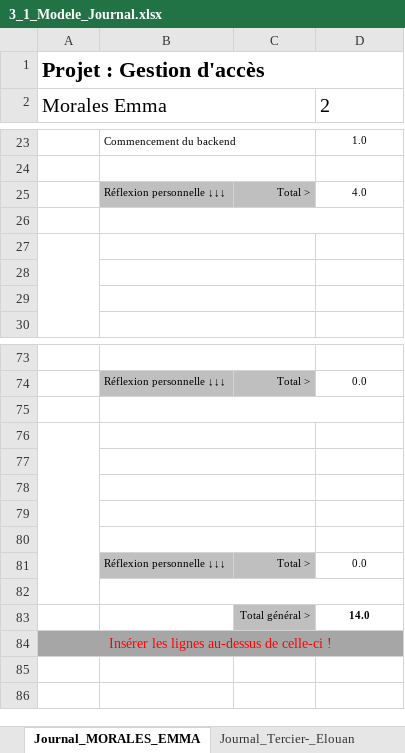
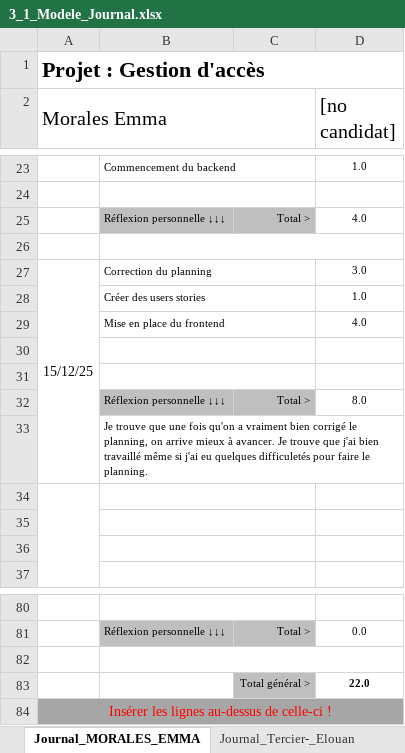
Before and after one commit to morales-emma-emf/projet-306-tercier-morales-bersier, an Excel workbook: documentation/3_1_Modele_Journal.xlsx, sheet Journal_MORALES_EMMA, drawn as a sheet; only a part is shown, gaps mark what is left out; values as stored, in another font and other column widths than the file's, no borders; conditional formats not drawn; removed rows and columns are numbered as before the commit, all else as after; the diff names each change by its address in the sheet, - before the commit and + after, or states it on an @@ line.

```diff
--- a/documentation/3_1_Modele_Journal.xlsx (sheet Journal_MORALES_EMMA)
+++ b/documentation/3_1_Modele_Journal.xlsx (sheet Journal_MORALES_EMMA)
-D2: 2
+D2: [no candidat]
+row 27: 15/12/25 | Correction du planning |  | 3.0
+row 28:  | Créer des users stories |  | 1.0
+row 29:  | Mise en place du frontend |  | 4.0
+row 30: (empty)
+row 31: (empty)
+row 32:  | Réflexion personnelle ↓↓↓ | Total > | 8.0
+row 33:  | Je trouve que une fois qu'on a vraiment bien corrigé le planning, on arrive mieux à avancer. Je trouve que j'ai bien travaillé même si j'ai eu quelques difficuletés pour faire le planning.
-A76:A82 merged
-B76:C76 merged
-row 83: (empty)
+row 83:  |  | Total général > | 22.0
-C83 fill: none
+C83 fill: #BFBFBF
-row 77: (empty)
-row 78: (empty)
-row 79: (empty)
-row 80: (empty)
-row 81:  | Réflexion personnelle ↓↓↓ | Total > | 0.0
-row 82: (empty)
-row 83:  |  | Total général > | 14.0
```
Also changed, not shown: sheet Journal_Tercier-_Elouan, sheet Journal_BERSIER_NOE, formulas that keep their value.
